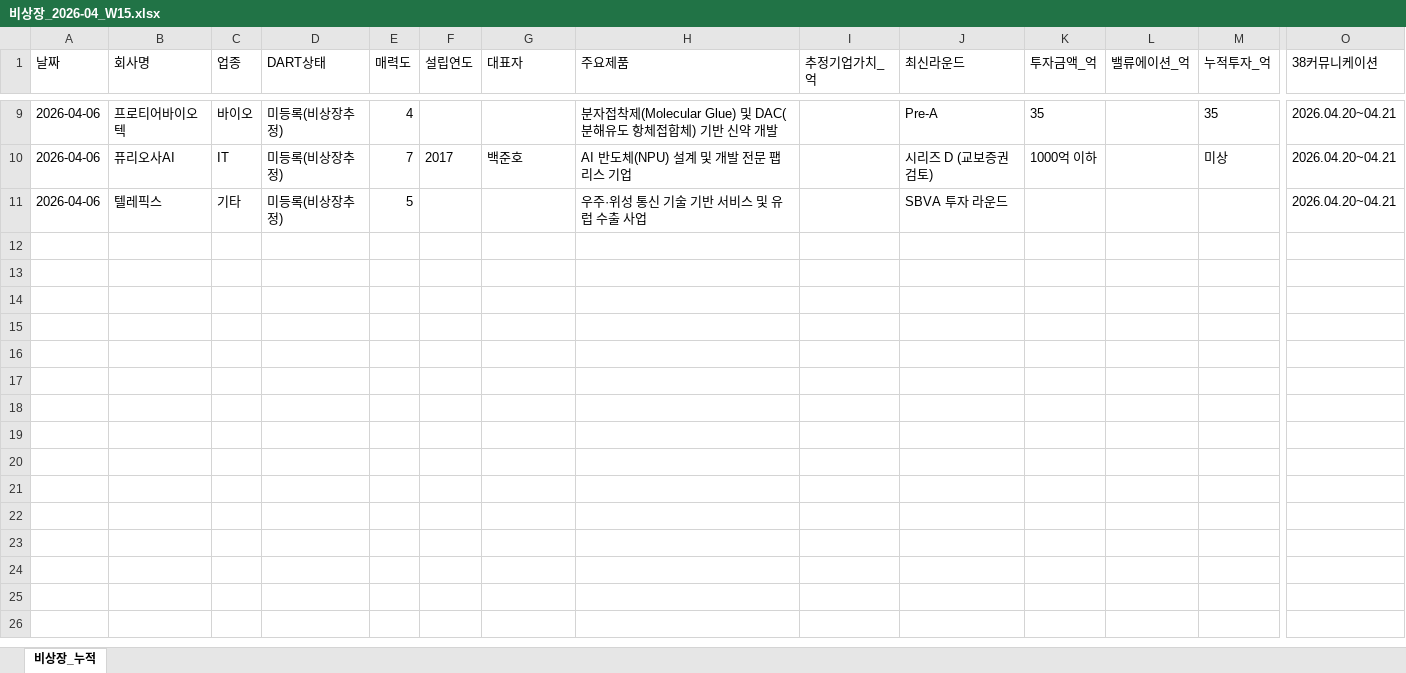
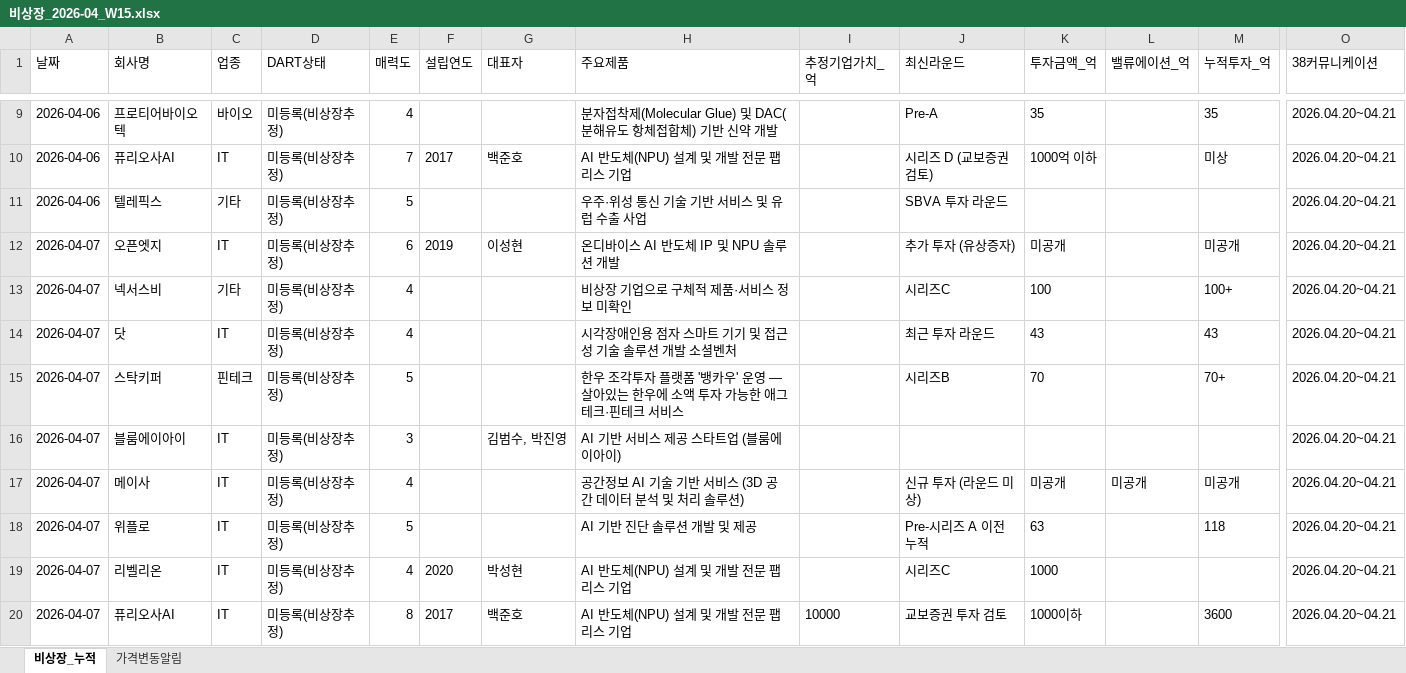
Before and after one commit to yiseungdong/-, an Excel workbook: reports/excel/비상장_2026-04_W15.xlsx, sheet 비상장_누적, drawn as a sheet; only a part is shown, gaps mark what is left out; values as stored, in another font and other column widths than the file's, no borders; rows hold the shown columns only; the diff names each change by its address in the sheet, - before the commit and + after, or states it on an @@ line.

```diff
--- a/reports/excel/비상장_2026-04_W15.xlsx (sheet 비상장_누적)
+++ b/reports/excel/비상장_2026-04_W15.xlsx (sheet 비상장_누적)
+sheet tab: 가격변동알림
+row 12: 2026-04-07 | 오픈엣지 | IT | 미등록(비상장추정) | 6 | 2019 | 이성현 | 온디바이스 AI 반도체 IP 및 NPU 솔루션 개발 |  | 추가 투자 (유상증자) | 미공개 |  | 미공개 | 2026.04.20~04.21
+row 13: 2026-04-07 | 넥서스비 | 기타 | 미등록(비상장추정) | 4 |  |  | 비상장 기업으로 구체적 제품·서비스 정보 미확인 |  | 시리즈C | 100 |  | 100+ | 2026.04.20~04.21
+row 14: 2026-04-07 | 닷 | IT | 미등록(비상장추정) | 4 |  |  | 시각장애인용 점자 스마트 기기 및 접근성 기술 솔루션 개발 소셜벤처 |  | 최근 투자 라운드 | 43 |  | 43 | 2026.04.20~04.21
+row 15: 2026-04-07 | 스탁키퍼 | 핀테크 | 미등록(비상장추정) | 5 |  |  | 한우 조각투자 플랫폼 '뱅카우' 운영 — 살아있는 한우에 소액 투자 가능한 애그테크·핀테크 서비스 |  | 시리즈B | 70 |  | 70+ | 2026.04.20~04.21
+row 16: 2026-04-07 | 블룸에이아이 | IT | 미등록(비상장추정) | 3 |  | 김범수, 박진영 | AI 기반 서비스 제공 스타트업 (블룸에이아이) |  |  |  |  |  | 2026.04.20~04.21
+row 17: 2026-04-07 | 메이사 | IT | 미등록(비상장추정) | 4 |  |  | 공간정보 AI 기술 기반 서비스 (3D 공간 데이터 분석 및 처리 솔루션) |  | 신규 투자 (라운드 미상) | 미공개 | 미공개 | 미공개 | 2026.04.20~04.21
+row 18: 2026-04-07 | 위플로 | IT | 미등록(비상장추정) | 5 |  |  | AI 기반 진단 솔루션 개발 및 제공 |  | Pre-시리즈 A 이전 누적 | 63 |  | 118 | 2026.04.20~04.21
+row 19: 2026-04-07 | 리벨리온 | IT | 미등록(비상장추정) | 4 | 2020 | 박성현 | AI 반도체(NPU) 설계 및 개발 전문 팹리스 기업 |  | 시리즈C | 1000 |  |  | 2026.04.20~04.21
+row 20: 2026-04-07 | 퓨리오사AI | IT | 미등록(비상장추정) | 8 | 2017 | 백준호 | AI 반도체(NPU) 설계 및 개발 전문 팹리스 기업 | 10000 | 교보증권 투자 검토 | 1000이하 |  | 3600 | 2026.04.20~04.21
```
Also changed, not shown: 3 other files.
